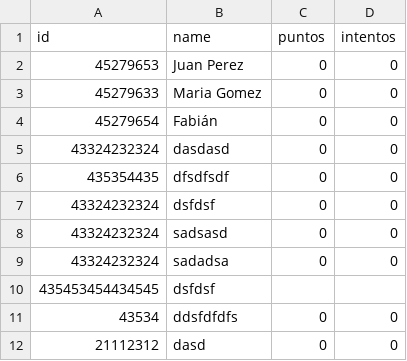
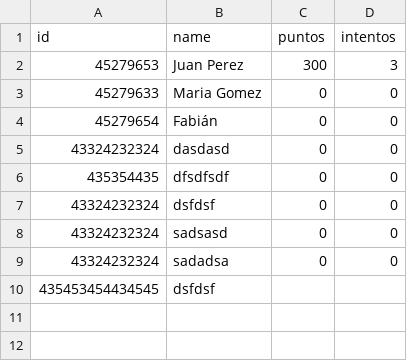
Before and after one commit to edgarcipn1/proyecto, a CSV file: data/usuarios.csv, drawn as a sheet.

```diff
--- a/data/usuarios.csv
+++ b/data/usuarios.csv
@@ -1,3 +1,3 @@
 id,name,puntos,intentos
-45279653,Juan Perez,0,0
+45279653,Juan Perez,300,3
 45279633,Maria Gomez,0,0
@@ -10,3 +10 @@ id,name,puntos,intentos
 435453454434545,dsfdsf,,
-43534,ddsfdfdfs,0,0
-21112312,dasd,0,0
```
Also changed, not shown: 3 other files.
